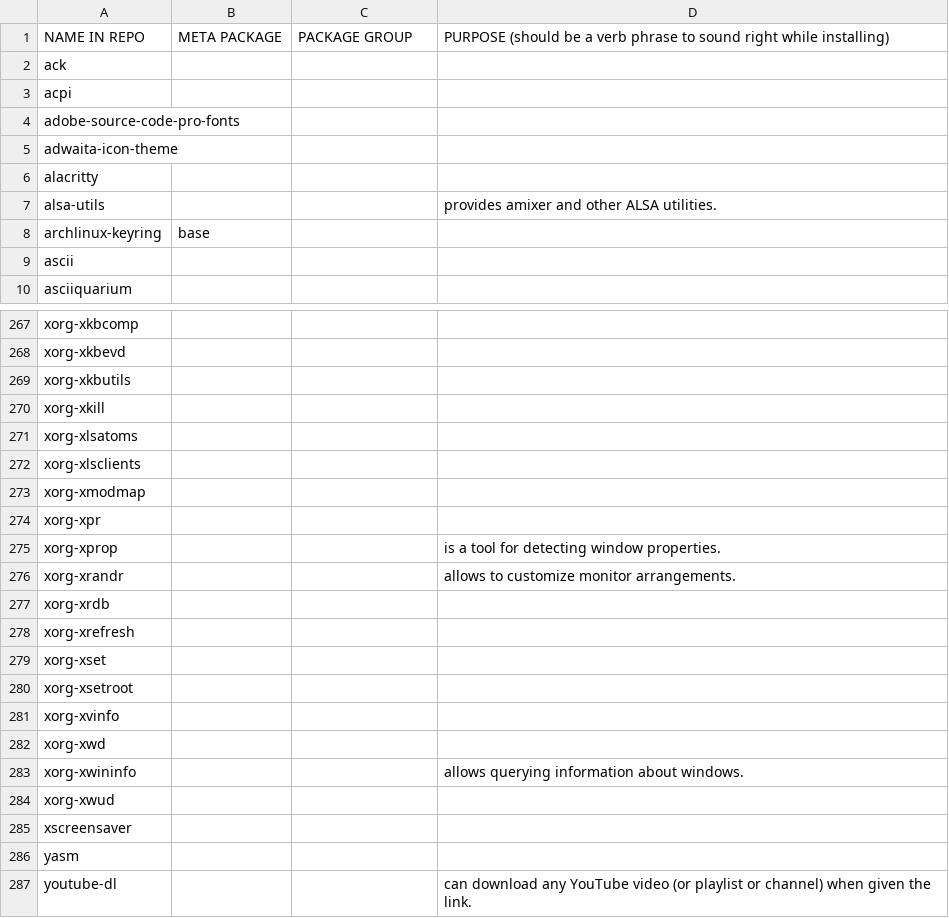
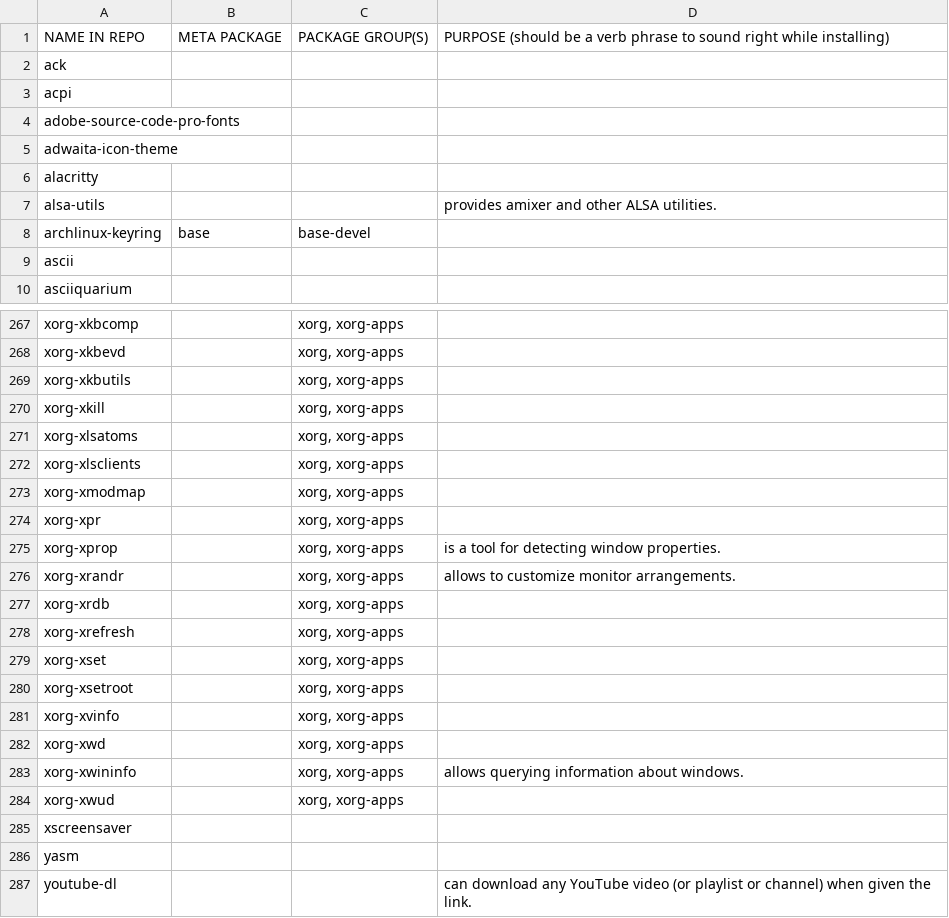
Before and after one commit to 00riddle00/npBuild, a TSV file: packages.tsv, drawn as a sheet; only a part is shown, gaps mark what is left out; the diff covers the shown part only; the diff names each change by its address in the sheet, - before the commit and + after, or states it on an @@ line.

Commit message:
Add the remaining info about package groups.

```diff
--- a/packages.tsv
+++ b/packages.tsv
-C1: PACKAGE GROUP
+C1: PACKAGE GROUP(S)
-C8: (empty)
+C8: base-devel
-C267:C284: (empty)
+C267:C284: xorg, xorg-apps
```
Also changed, not shown: 51 edited cells elsewhere in this file.
